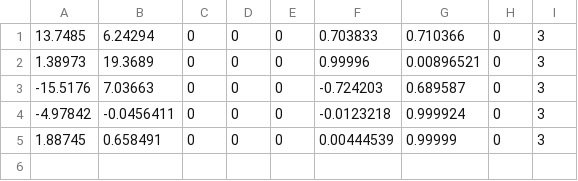
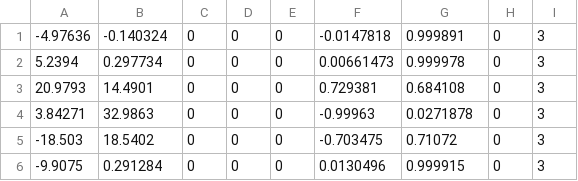
Before and after one commit to zachary2940/SEM19, a CSV file: select_waypoints/waypoints/gas_station.csv, drawn as a sheet.

```diff
--- a/select_waypoints/waypoints/gas_station.csv
+++ b/select_waypoints/waypoints/gas_station.csv
@@ -1,5 +1,6 @@
-13.7485,6.24294,0,0,0,0.703833,0.710366,0,3
-1.38973,19.3689,0,0,0,0.99996,0.00896521,0,3
--15.5176,7.03663,0,0,0,-0.724203,0.689587,0,3
--4.97842,-0.0456411,0,0,0,-0.0123218,0.999924,0,3
-1.88745,0.658491,0,0,0,0.00444539,0.99999,0,3
+-4.97636,-0.140324,0,0,0,-0.0147818,0.999891,0,3
+5.2394,0.297734,0,0,0,0.00661473,0.999978,0,3
+20.9793,14.4901,0,0,0,0.729381,0.684108,0,3
+3.84271,32.9863,0,0,0,-0.99963,0.0271878,0,3
+-18.503,18.5402,0,0,0,-0.703475,0.71072,0,3
+-9.9075,0.291284,0,0,0,0.0130496,0.999915,0,3
```
Also changed, not shown: 5 other files.
